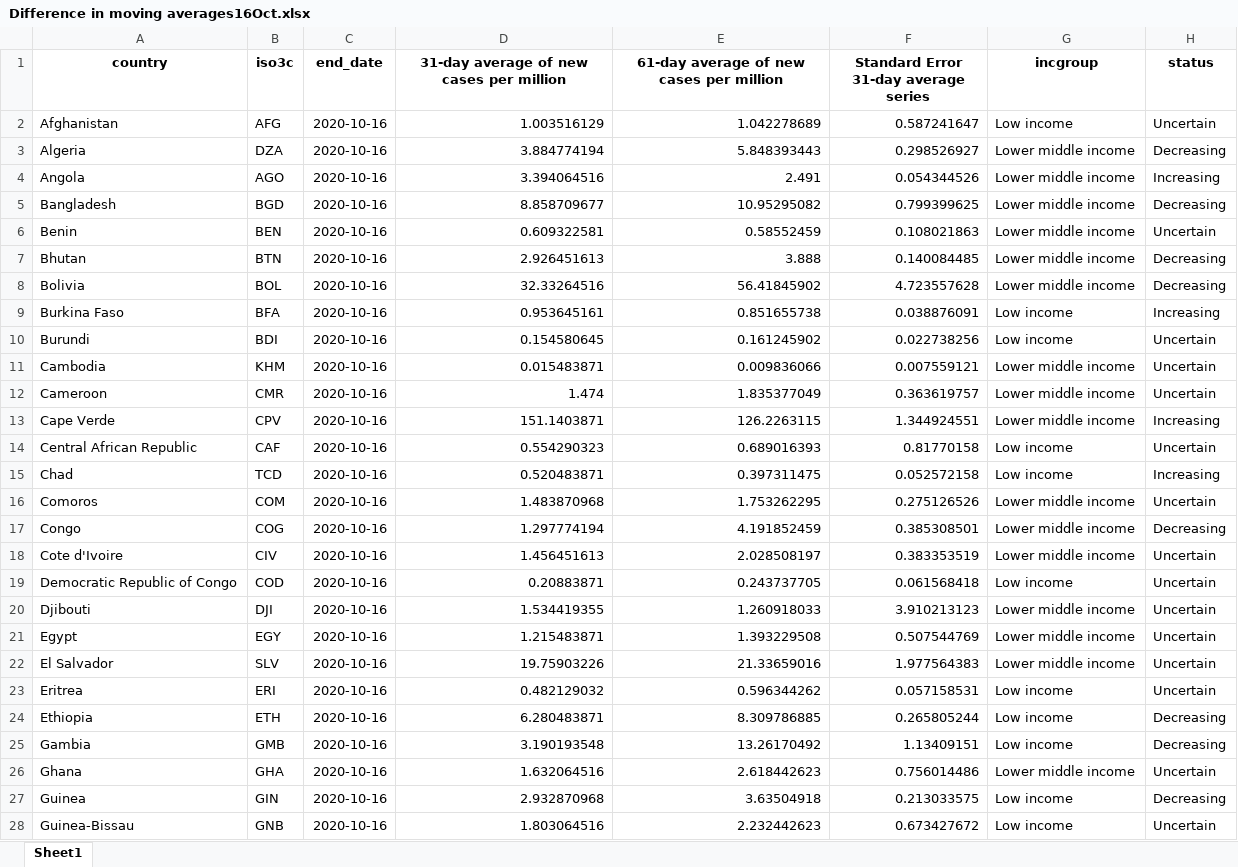
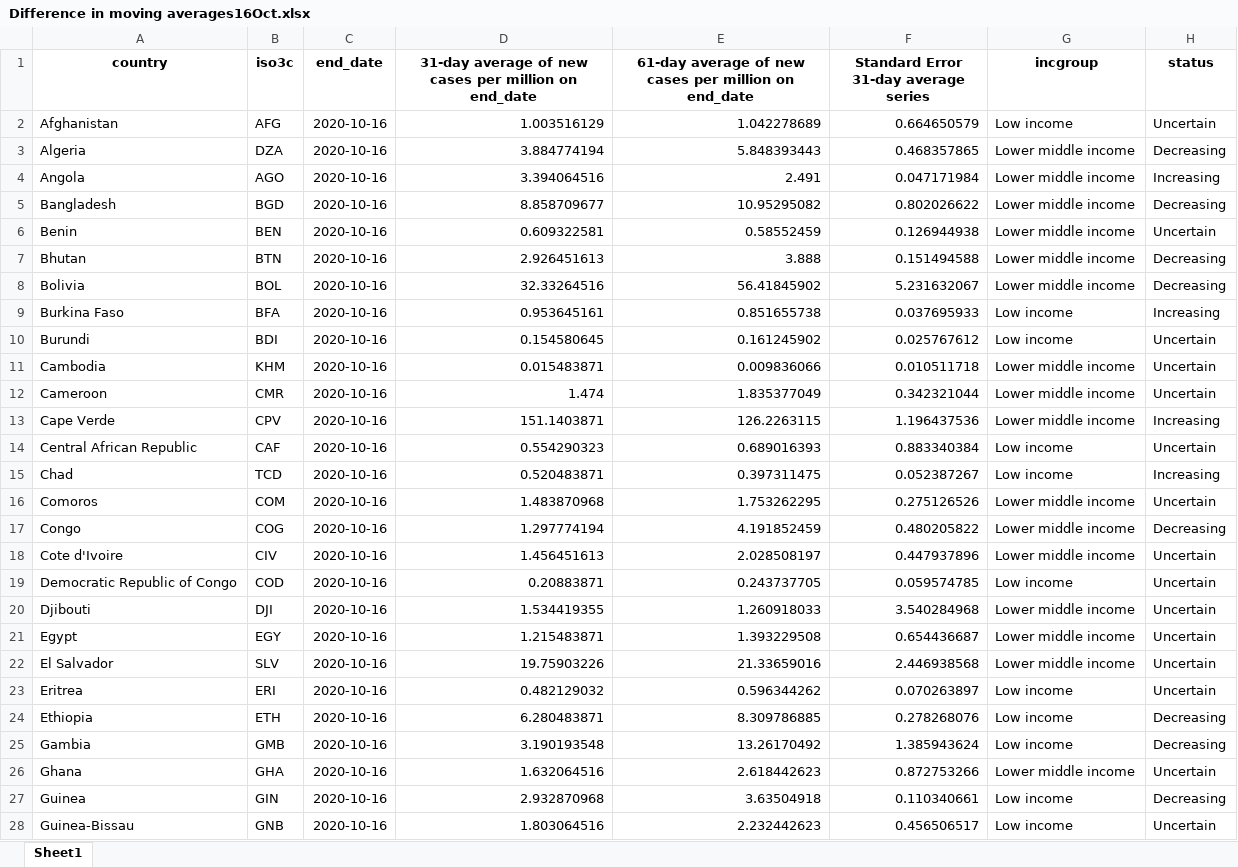
Before and after one commit to lnoe10/odw_covid19_gender_indicators, an Excel workbook: Output/Difference in moving averages16Oct.xlsx, sheet Sheet1, drawn as a sheet; only a part is shown; values as stored, in another font and other column widths than the file's, no borders; the diff covers the shown part only; the diff names each change by its address in the sheet, - before the commit and + after, or states it on an @@ line.

Commit message:
Update trends to be calculated over short time frame

```diff
--- a/Output/Difference in moving averages16Oct.xlsx (sheet Sheet1)
+++ b/Output/Difference in moving averages16Oct.xlsx (sheet Sheet1)
-D1: 31-day average of new cases per million
+D1: 31-day average of new cases per million on end_date
-E1: 61-day average of new cases per million
+E1: 61-day average of new cases per million on end_date
-F2: 0.587241647
+F2: 0.664650579
-F3: 0.298526927
+F3: 0.468357865
-F4: 0.054344526
+F4: 0.047171984
-F5: 0.799399625
+F5: 0.802026622
-F6: 0.108021863
+F6: 0.126944938
-F7: 0.140084485
+F7: 0.151494588
-F8: 4.723557628
+F8: 5.231632067
-F9: 0.038876091
+F9: 0.037695933
-F10: 0.022738256
+F10: 0.025767612
-F11: 0.007559121
+F11: 0.010511718
-F12: 0.363619757
+F12: 0.342321044
-F13: 1.344924551
+F13: 1.196437536
-F14: 0.81770158
+F14: 0.883340384
-F15: 0.052572158
+F15: 0.052387267
-F17: 0.385308501
+F17: 0.480205822
-F18: 0.383353519
+F18: 0.447937896
-F19: 0.061568418
+F19: 0.059574785
-F20: 3.910213123
+F20: 3.540284968
-F21: 0.507544769
+F21: 0.654436687
-F22: 1.977564383
+F22: 2.446938568
-F23: 0.057158531
+F23: 0.070263897
-F24: 0.265805244
+F24: 0.278268076
-F25: 1.13409151
+F25: 1.385943624
-F26: 0.756014486
+F26: 0.872753266
-F27: 0.213033575
+F27: 0.110340661
-F28: 0.673427672
+F28: 0.456506517
```
Also changed, not shown: 46 edited cells elsewhere in this sheet.
